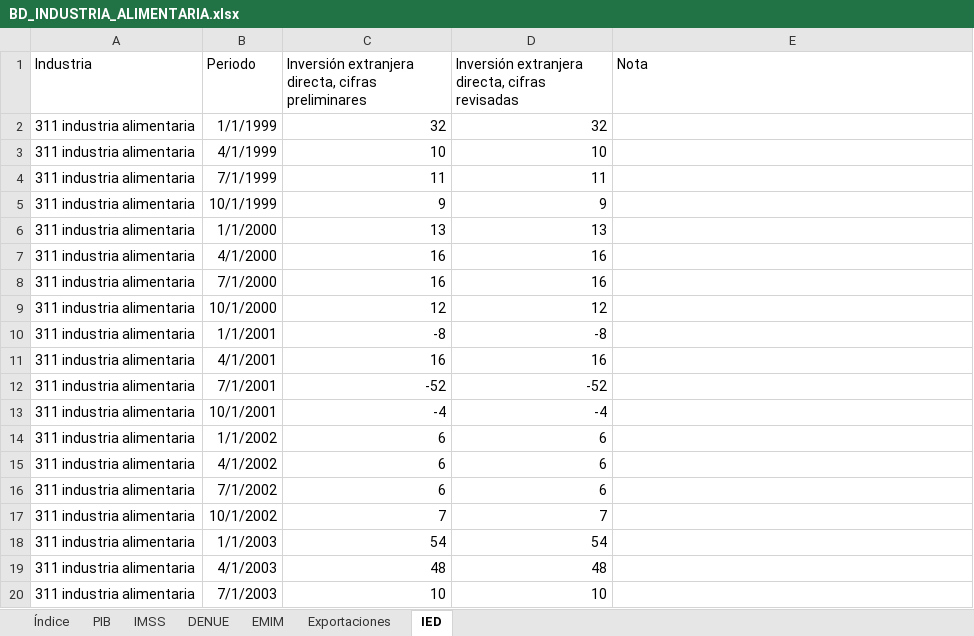
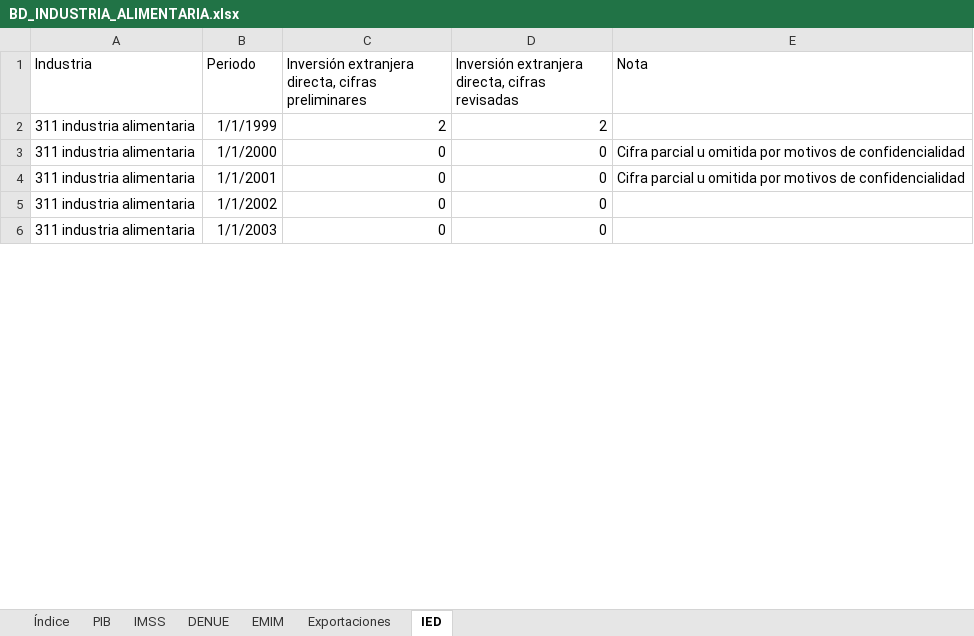
Before and after one commit to DIEEF/SEJ, an Excel workbook: sej_datos/BD_INDUSTRIA_ALIMENTARIA.xlsx, sheet IED, drawn as a sheet; only a part is shown; values as stored, in another font and other column widths than the file's, no borders; removed rows and columns are numbered as before the commit, all else as after; the diff covers the shown part only; the diff names each change by its address in the sheet, - before the commit and + after, or states it on an @@ line.

```diff
--- a/sej_datos/BD_INDUSTRIA_ALIMENTARIA.xlsx (sheet IED)
+++ b/sej_datos/BD_INDUSTRIA_ALIMENTARIA.xlsx (sheet IED)
-C2: 32
+C2: 2
-D2: 32
+D2: 2
-row 3: 311 industria alimentaria | 4/1/1999 | 10 | 10
-row 4: 311 industria alimentaria | 7/1/1999 | 11 | 11
-row 5: 311 industria alimentaria | 10/1/1999 | 9 | 9
-C3: 13
+C3: 0
-D3: 13
+D3: 0
-E3 (Nota): (empty)
+E3 (Nota): Cifra parcial u omitida por motivos de confidencialidad
-row 7: 311 industria alimentaria | 4/1/2000 | 16 | 16
-row 8: 311 industria alimentaria | 7/1/2000 | 16 | 16
-row 9: 311 industria alimentaria | 10/1/2000 | 12 | 12
-C4: -8
+C4: 0
-D4: -8
+D4: 0
-E4 (Nota): (empty)
+E4 (Nota): Cifra parcial u omitida por motivos de confidencialidad
-row 11: 311 industria alimentaria | 4/1/2001 | 16 | 16
-row 12: 311 industria alimentaria | 7/1/2001 | -52 | -52
-row 13: 311 industria alimentaria | 10/1/2001 | -4 | -4
-C5: 6
+C5: 0
-D5: 6
+D5: 0
-row 15: 311 industria alimentaria | 4/1/2002 | 6 | 6
-row 16: 311 industria alimentaria | 7/1/2002 | 6 | 6
-row 17: 311 industria alimentaria | 10/1/2002 | 7 | 7
-C6: 54
+C6: 0
-D6: 54
+D6: 0
-row 19: 311 industria alimentaria | 4/1/2003 | 48 | 48
-row 20: 311 industria alimentaria | 7/1/2003 | 10 | 10
```
Also changed, not shown: 1 added row, 7 removed rows and 180 edited cells elsewhere in this sheet, sheet Exportaciones, sheet Índice, sej_datos/BD_INDUSTRIA_METAL.xlsx, sej_datos/BD_INDUSTRIA_VESTIDO.xlsx, 23 other files.
